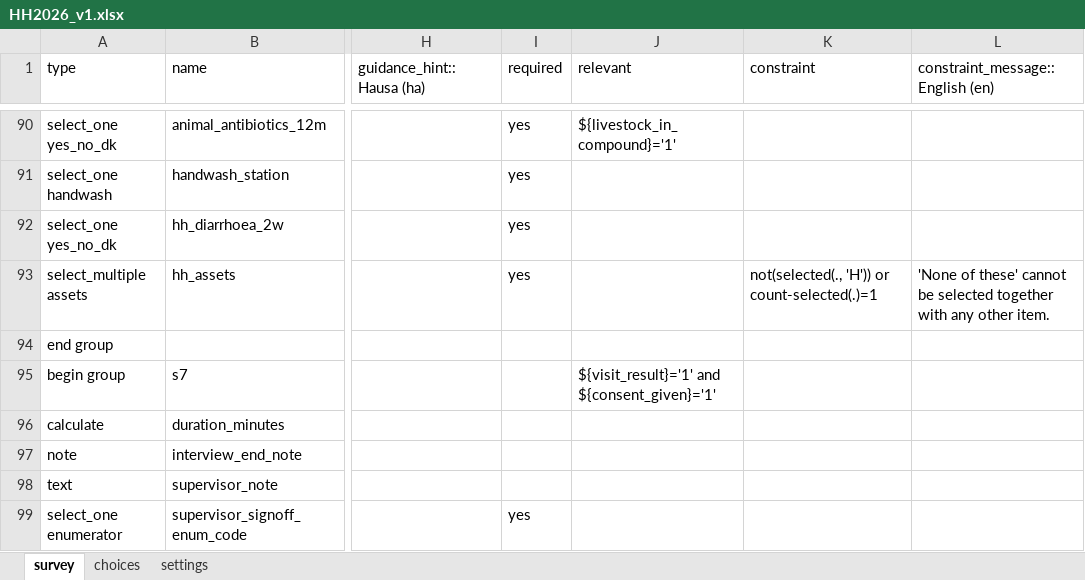
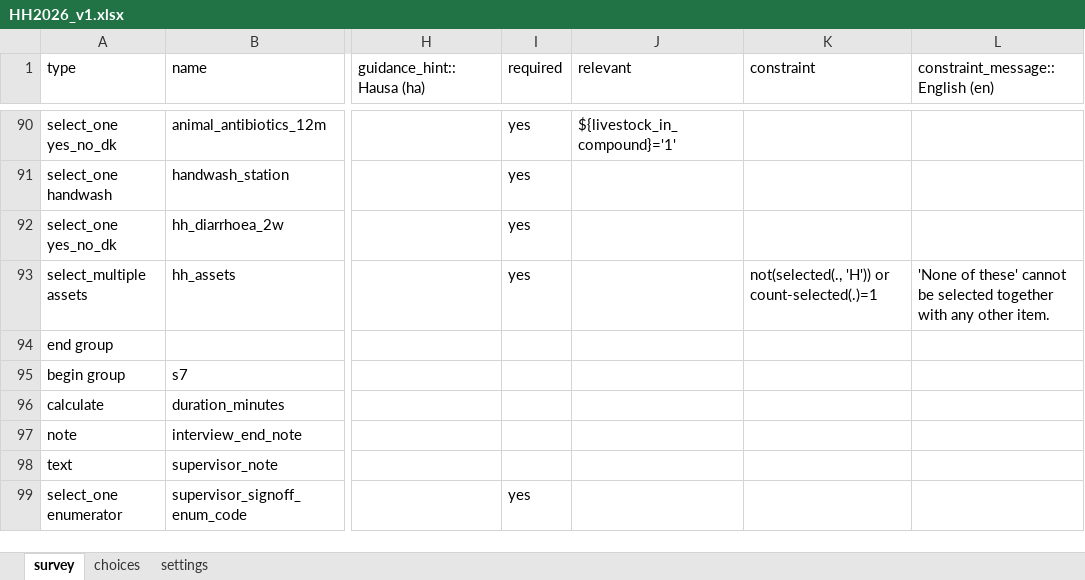
Before and after one commit to umary1063/eHealth_Africa_Senior_Coordinator_GIS_Assessment, an Excel workbook: Q3_Digital_Form_Development/form/HH2026_v1.xlsx, sheet survey, drawn as a sheet; only a part is shown, gaps mark what is left out; values as stored, in another font and other column widths than the file's, no borders; the diff names each change by its address in the sheet, - before the commit and + after, or states it on an @@ line.

Commit message:
Fix: Section 7 sign-off unreachable in refused/vacant/no-consent outcomes
Real bug, found by rendering the live form on the candidate's own
self-hosted ODK Central instance via a public access link and reviewing
the actual field order and relevance behaviour -- not caught by static
review of the script.

The Section 7 group (7.02 observation note, 7.03 enumerator sign-off)
was gated behind form_active (visit_result='1' and consent_given='1'),
so it was unreachable whenever the interview ended early. Two on-screen
notes elsewhere in the same form (end_note_no_further, consent_refused_
note) both instruct the enumerator to "sign at 7.03 and submit" in
exactly those cases -- and so does the paper form itself, for a refused,
vacant, or no-competent-adult outcome. Removed the group's relevant
condition; 7.02/7.03 are now always reachable.

Bumped version to 2026073101 (same-day revision) per the versioning
policy -- a real functional fix, not a documentation change. Reconverted:
still clean, exit 0, same two pre-existing warnings. Confirmed in the
compiled XForm: no bind/relevant condition remains on the s7 group node.
Documented in constraint_register.csv and
documentation/11_scope_and_omissions.md, item 9.

```diff
--- a/Q3_Digital_Form_Development/form/HH2026_v1.xlsx (sheet survey)
+++ b/Q3_Digital_Form_Development/form/HH2026_v1.xlsx (sheet survey)
-J95 (relevant): ${visit_result}='1' and ${consent_given}='1'
+J95 (relevant): (empty)
```
Also changed, not shown: sheet settings, 5 other files.
